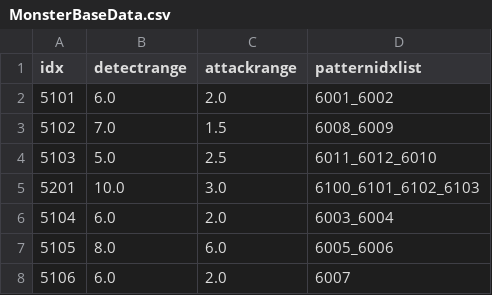
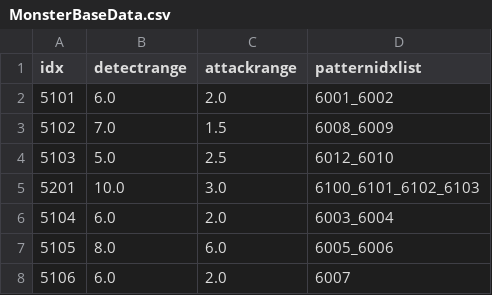
Before and after one commit to KangSungKyu/TP2, a CSV file: Assets/Datas/MonsterBaseData.csv, drawn as a sheet.

```diff
--- a/Assets/Datas/MonsterBaseData.csv
+++ b/Assets/Datas/MonsterBaseData.csv
@@ -3,3 +3,3 @@ idx,detectrange,attackrange,patternidxlist
 5102,7.0,1.5,6008_6009
-5103,5.0,2.5,6011_6012_6010
+5103,5.0,2.5,6012_6010
 5201,10.0,3.0,6100_6101_6102_6103
```
Also changed, not shown: Assets/Datas/EffectData.csv, Assets/Datas/MonsterPatternData.csv, 28 other files.
